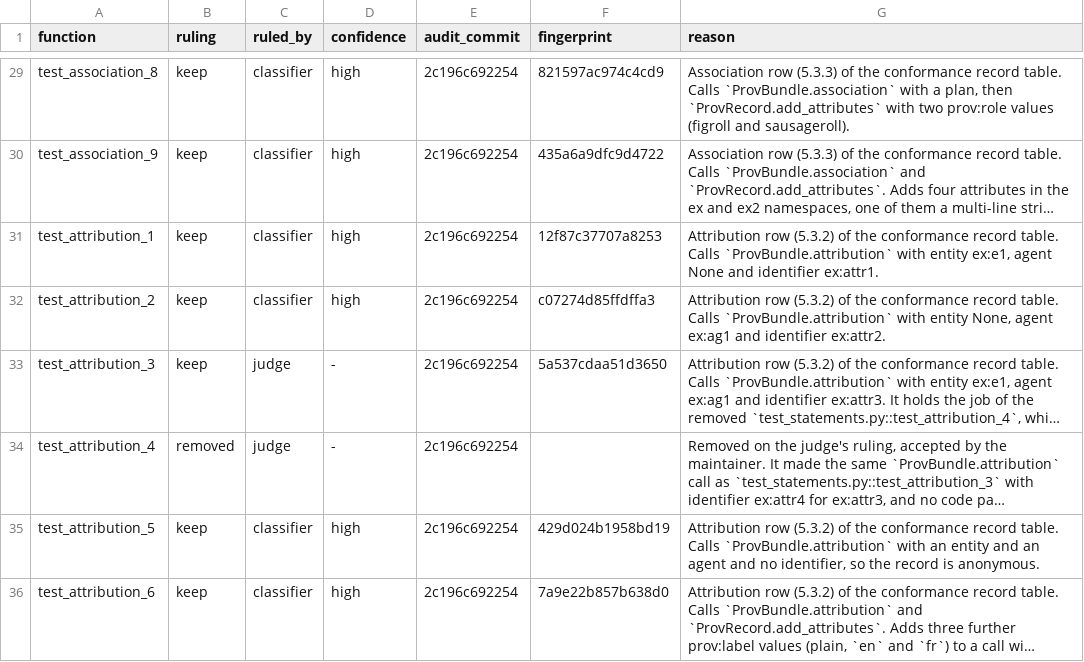
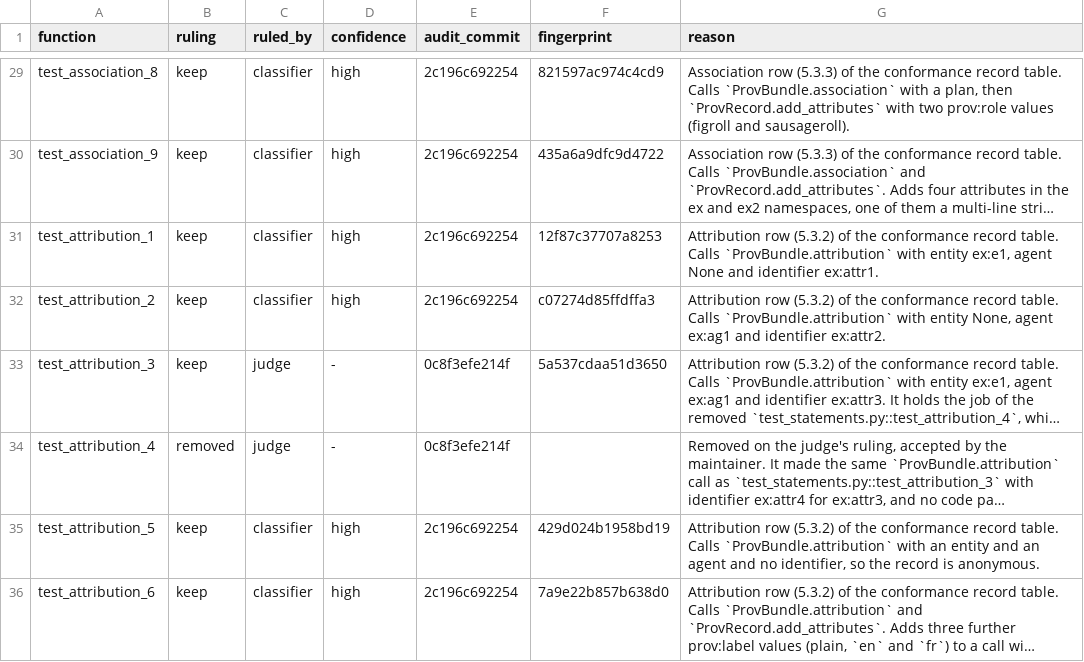
Before and after one commit to trungdong/prov, a TSV file: planning/test-audit/register/test_statements.tsv, drawn as a sheet; only a part is shown, gaps mark what is left out; long unchanged cells end in …; the diff names each change by its address in the sheet, - before the commit and + after, or states it on an @@ line.

```diff
--- a/planning/test-audit/register/test_statements.tsv
+++ b/planning/test-audit/register/test_statements.tsv
-E33:E34 (audit_commit): 2c196c692254
+E33:E34 (audit_commit): 0c8f3efe214f
```
Also changed, not shown: planning/test-audit/register/test_datetime_parsing.tsv.
